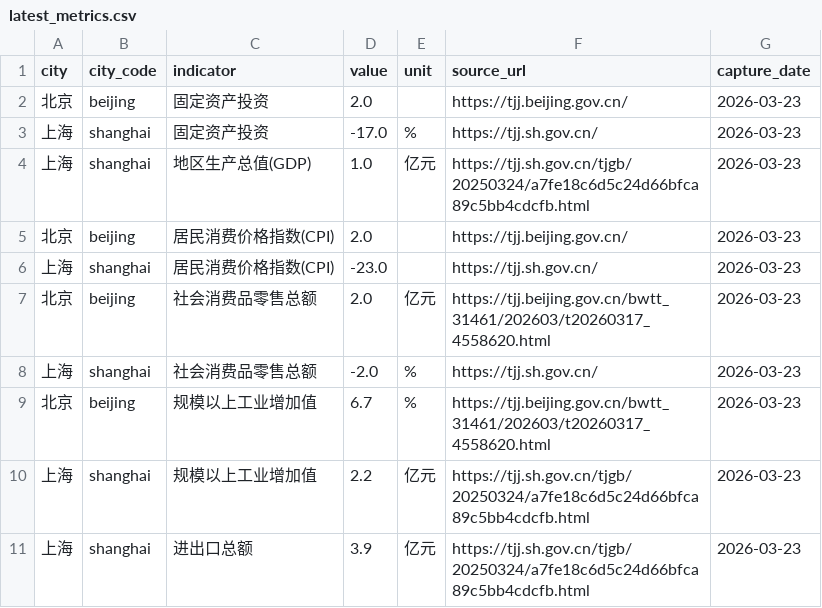
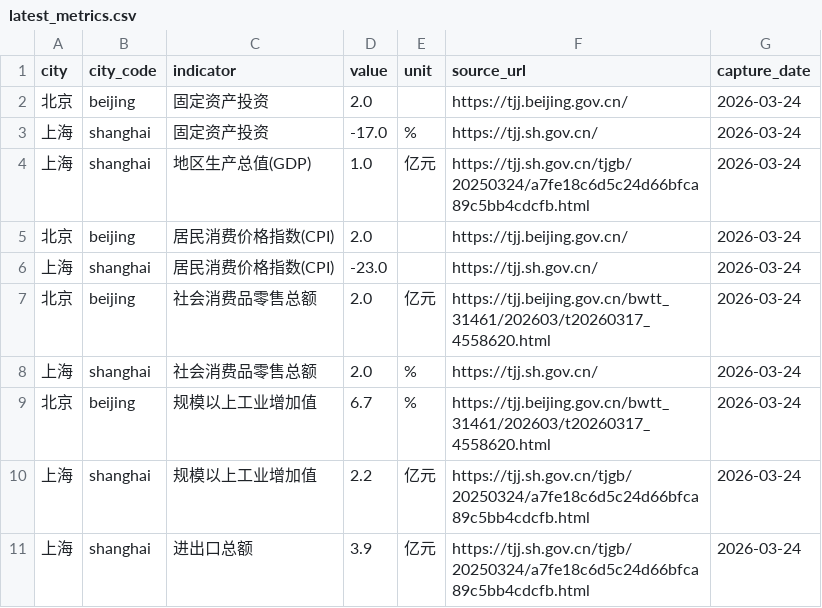
Before and after one commit to verymark/bj-sh-dashboard, a CSV file: data/latest_metrics.csv, drawn as a sheet.

```diff
--- a/data/latest_metrics.csv
+++ b/data/latest_metrics.csv
@@ -1,11 +1,11 @@
 city,city_code,indicator,value,unit,source_url,capture_date
-北京,beijing,固定资产投资,2.0,,https://tjj.beijing.gov.cn/,2026-03-23
-上海,shanghai,固定资产投资,-17.0,%,https://tjj.sh.gov.cn/,2026-03-23
-上海,shanghai,地区生产总值(GDP),1.0,亿元,https://tjj.sh.gov.cn/tjgb/20250324/a7fe18c6d5c24d66bfca89c5bb4cdcfb.html,2026-03-23
-北京,beijing,居民消费价格指数(CPI),2.0,,https://tjj.beijing.gov.cn/,2026-03-23
-上海,shanghai,居民消费价格指数(CPI),-23.0,,https://tjj.sh.gov.cn/,2026-03-23
-北京,beijing,社会消费品零售总额,2.0,亿元,https://tjj.beijing.gov.cn/bwtt_31461/202603/t20260317_4558620.html,2026-03-23
-上海,shanghai,社会消费品零售总额,-2.0,%,https://tjj.sh.gov.cn/,2026-03-23
-北京,beijing,规模以上工业增加值,6.7,%,https://tjj.beijing.gov.cn/bwtt_31461/202603/t20260317_4558620.html,2026-03-23
-上海,shanghai,规模以上工业增加值,2.2,亿元,https://tjj.sh.gov.cn/tjgb/20250324/a7fe18c6d5c24d66bfca89c5bb4cdcfb.html,2026-03-23
-上海,shanghai,进出口总额,3.9,亿元,https://tjj.sh.gov.cn/tjgb/20250324/a7fe18c6d5c24d66bfca89c5bb4cdcfb.html,2026-03-23
+北京,beijing,固定资产投资,2.0,,https://tjj.beijing.gov.cn/,2026-03-24
+上海,shanghai,固定资产投资,-17.0,%,https://tjj.sh.gov.cn/,2026-03-24
+上海,shanghai,地区生产总值(GDP),1.0,亿元,https://tjj.sh.gov.cn/tjgb/20250324/a7fe18c6d5c24d66bfca89c5bb4cdcfb.html,2026-03-24
+北京,beijing,居民消费价格指数(CPI),2.0,,https://tjj.beijing.gov.cn/,2026-03-24
+上海,shanghai,居民消费价格指数(CPI),-23.0,,https://tjj.sh.gov.cn/,2026-03-24
+北京,beijing,社会消费品零售总额,2.0,亿元,https://tjj.beijing.gov.cn/bwtt_31461/202603/t20260317_4558620.html,2026-03-24
+上海,shanghai,社会消费品零售总额,2.0,%,https://tjj.sh.gov.cn/,2026-03-24
+北京,beijing,规模以上工业增加值,6.7,%,https://tjj.beijing.gov.cn/bwtt_31461/202603/t20260317_4558620.html,2026-03-24
+上海,shanghai,规模以上工业增加值,2.2,亿元,https://tjj.sh.gov.cn/tjgb/20250324/a7fe18c6d5c24d66bfca89c5bb4cdcfb.html,2026-03-24
+上海,shanghai,进出口总额,3.9,亿元,https://tjj.sh.gov.cn/tjgb/20250324/a7fe18c6d5c24d66bfca89c5bb4cdcfb.html,2026-03-24
```
Also changed, not shown: data/history.csv, 2 other files.
